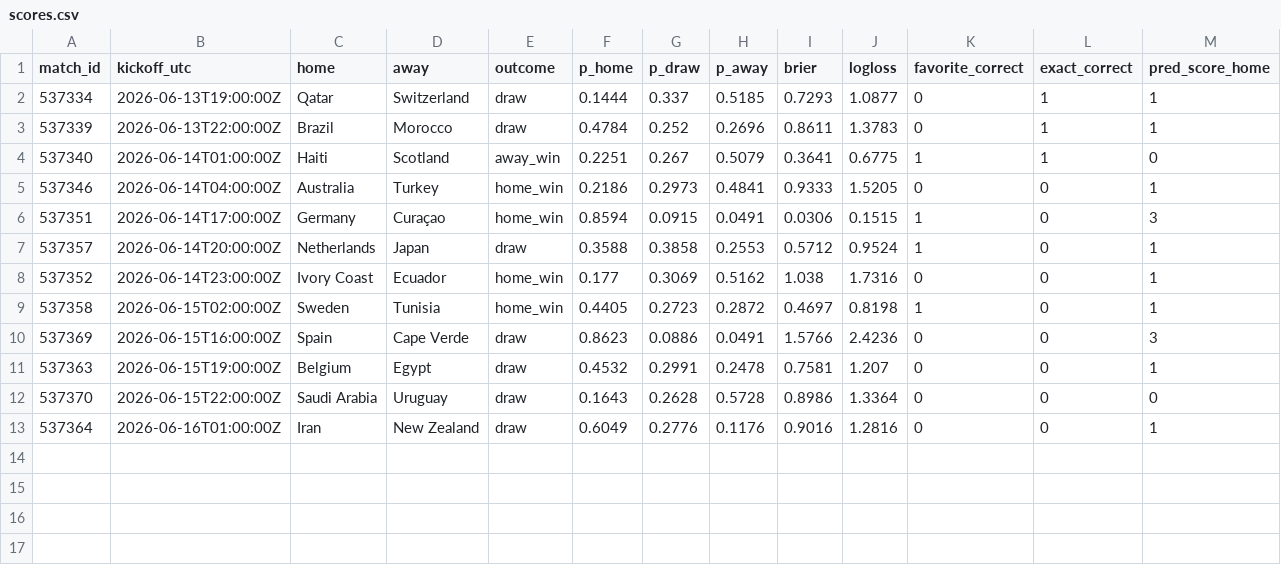
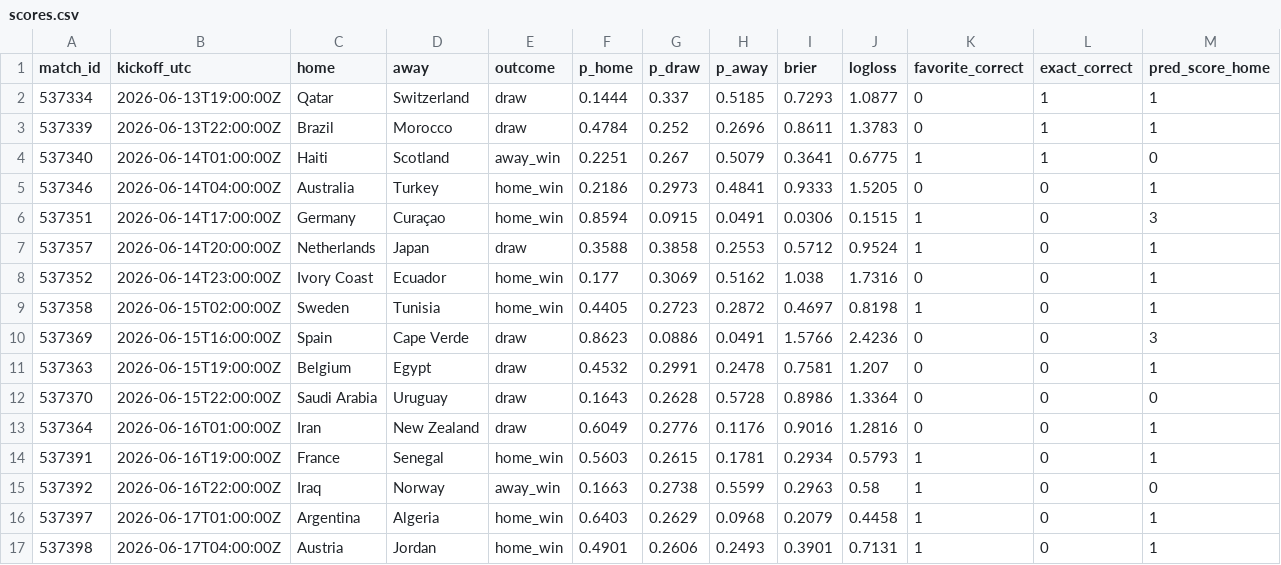
Before and after one commit to declerke/World-Cup-2026-Forecast, a CSV file: pipeline/data/frozen/scores.csv, drawn as a sheet; only a part is shown; rows hold the shown columns only; the diff names each change by its address in the sheet, - before the commit and + after, or states it on an @@ line.

```diff
--- a/pipeline/data/frozen/scores.csv
+++ b/pipeline/data/frozen/scores.csv
+row 14: 537391 | 2026-06-16T19:00:00Z | France | Senegal | home_win | 0.5603 | 0.2615 | 0.1781 | 0.2934 | 0.5793 | 1 | 0 | 1
+row 15: 537392 | 2026-06-16T22:00:00Z | Iraq | Norway | away_win | 0.1663 | 0.2738 | 0.5599 | 0.2963 | 0.58 | 1 | 0 | 0
+row 16: 537397 | 2026-06-17T01:00:00Z | Argentina | Algeria | home_win | 0.6403 | 0.2629 | 0.0968 | 0.2079 | 0.4458 | 1 | 0 | 1
+row 17: 537398 | 2026-06-17T04:00:00Z | Austria | Jordan | home_win | 0.4901 | 0.2606 | 0.2493 | 0.3901 | 0.7131 | 1 | 0 | 1
```
Also changed, not shown: pipeline/data/frozen/predictions_log.csv, 58 other files.
